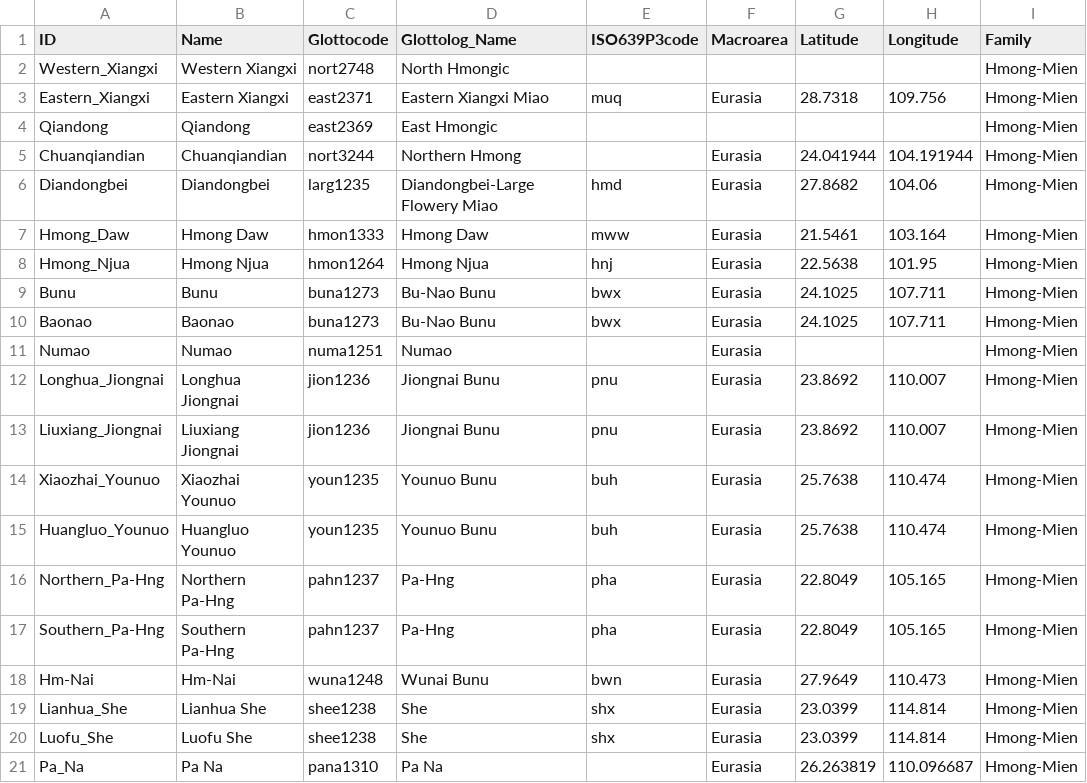
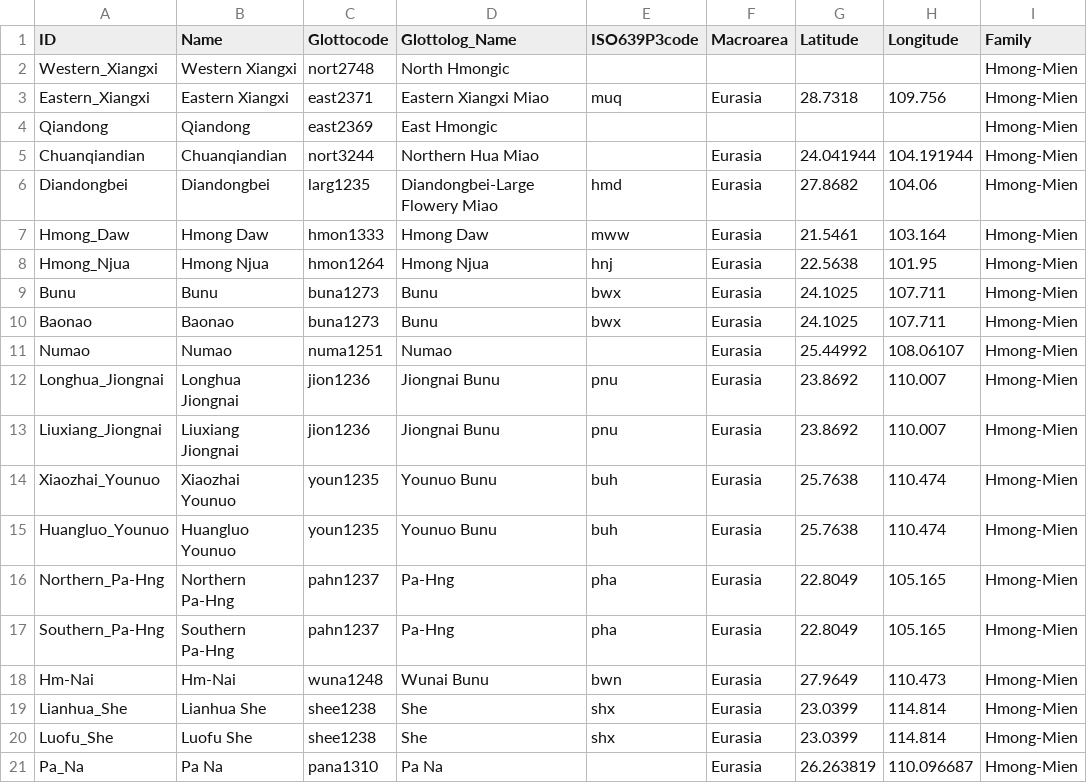
Before and after one commit to lexibank/starostinhmongmien, a CSV file: cldf/languages.csv, drawn as a sheet.

Commit message:
update cldf

```diff
--- a/cldf/languages.csv
+++ b/cldf/languages.csv
@@ -4,3 +4,3 @@ Eastern_Xiangxi,Eastern Xiangxi,east2371,Eastern Xiangxi Miao,muq,Eurasia,28.731
 Qiandong,Qiandong,east2369,East Hmongic,,,,,Hmong-Mien
-Chuanqiandian,Chuanqiandian,nort3244,Northern Hmong,,Eurasia,24.041944,104.191944,Hmong-Mien
+Chuanqiandian,Chuanqiandian,nort3244,Northern Hua Miao,,Eurasia,24.041944,104.191944,Hmong-Mien
 Diandongbei,Diandongbei,larg1235,Diandongbei-Large Flowery Miao,hmd,Eurasia,27.8682,104.06,Hmong-Mien
@@ -8,5 +8,5 @@ Hmong_Daw,Hmong Daw,hmon1333,Hmong Daw,mww,Eurasia,21.5461,103.164,Hmong-Mien
 Hmong_Njua,Hmong Njua,hmon1264,Hmong Njua,hnj,Eurasia,22.5638,101.95,Hmong-Mien
-Bunu,Bunu,buna1273,Bu-Nao Bunu,bwx,Eurasia,24.1025,107.711,Hmong-Mien
-Baonao,Baonao,buna1273,Bu-Nao Bunu,bwx,Eurasia,24.1025,107.711,Hmong-Mien
-Numao,Numao,numa1251,Numao,,Eurasia,,,Hmong-Mien
+Bunu,Bunu,buna1273,Bunu,bwx,Eurasia,24.1025,107.711,Hmong-Mien
+Baonao,Baonao,buna1273,Bunu,bwx,Eurasia,24.1025,107.711,Hmong-Mien
+Numao,Numao,numa1251,Numao,,Eurasia,25.44992,108.06107,Hmong-Mien
 Longhua_Jiongnai,Longhua Jiongnai,jion1236,Jiongnai Bunu,pnu,Eurasia,23.8692,110.007,Hmong-Mien
```
Also changed, not shown: 15 other files.
